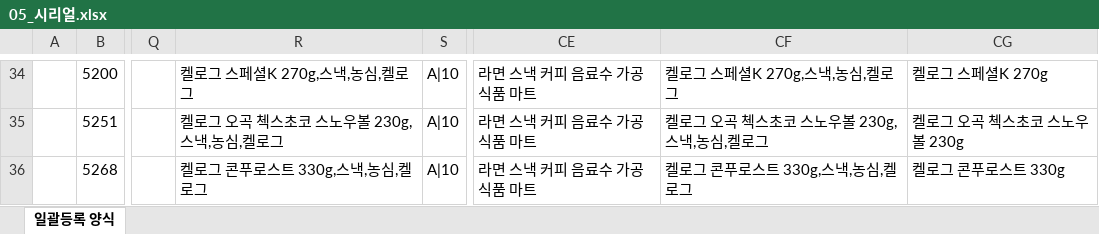
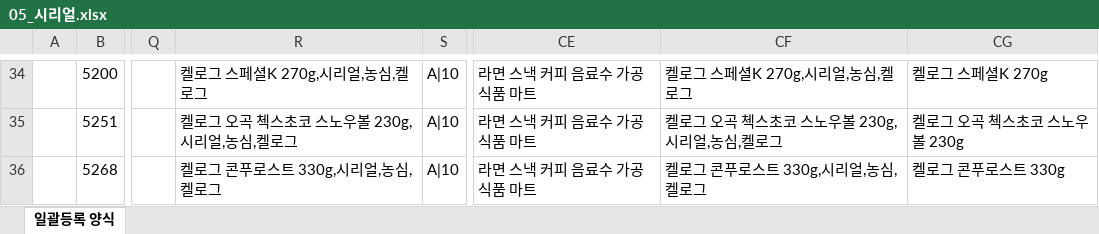
Before and after one commit to ArvidJoung/Tongup2, an Excel workbook: 일괄등록/05_시리얼.xlsx, sheet 일괄등록 양식, drawn as a sheet; only a part is shown, gaps mark what is left out; values as stored, in another font and other column widths than the file's, no borders; the diff covers the shown part only; the diff names each change by its address in the sheet, - before the commit and + after, or states it on an @@ line.

Commit message:
[제품] 05_시리얼 일괄등록 - SEO 수정

```diff
--- a/일괄등록/05_시리얼.xlsx (sheet 일괄등록 양식)
+++ b/일괄등록/05_시리얼.xlsx (sheet 일괄등록 양식)
-R34: 켈로그 스페셜K 270g,스낵,농심,켈로그
+R34: 켈로그 스페셜K 270g,시리얼,농심,켈로그
-CF34: 켈로그 스페셜K 270g,스낵,농심,켈로그
+CF34: 켈로그 스페셜K 270g,시리얼,농심,켈로그
-R35: 켈로그 오곡 첵스초코 스노우볼 230g,스낵,농심,켈로그
+R35: 켈로그 오곡 첵스초코 스노우볼 230g,시리얼,농심,켈로그
-CF35: 켈로그 오곡 첵스초코 스노우볼 230g,스낵,농심,켈로그
+CF35: 켈로그 오곡 첵스초코 스노우볼 230g,시리얼,농심,켈로그
-R36: 켈로그 콘푸로스트 330g,스낵,농심,켈로그
+R36: 켈로그 콘푸로스트 330g,시리얼,농심,켈로그
-CF36: 켈로그 콘푸로스트 330g,스낵,농심,켈로그
+CF36: 켈로그 콘푸로스트 330g,시리얼,농심,켈로그
```
Also changed, not shown: 64 edited cells elsewhere in this sheet.
